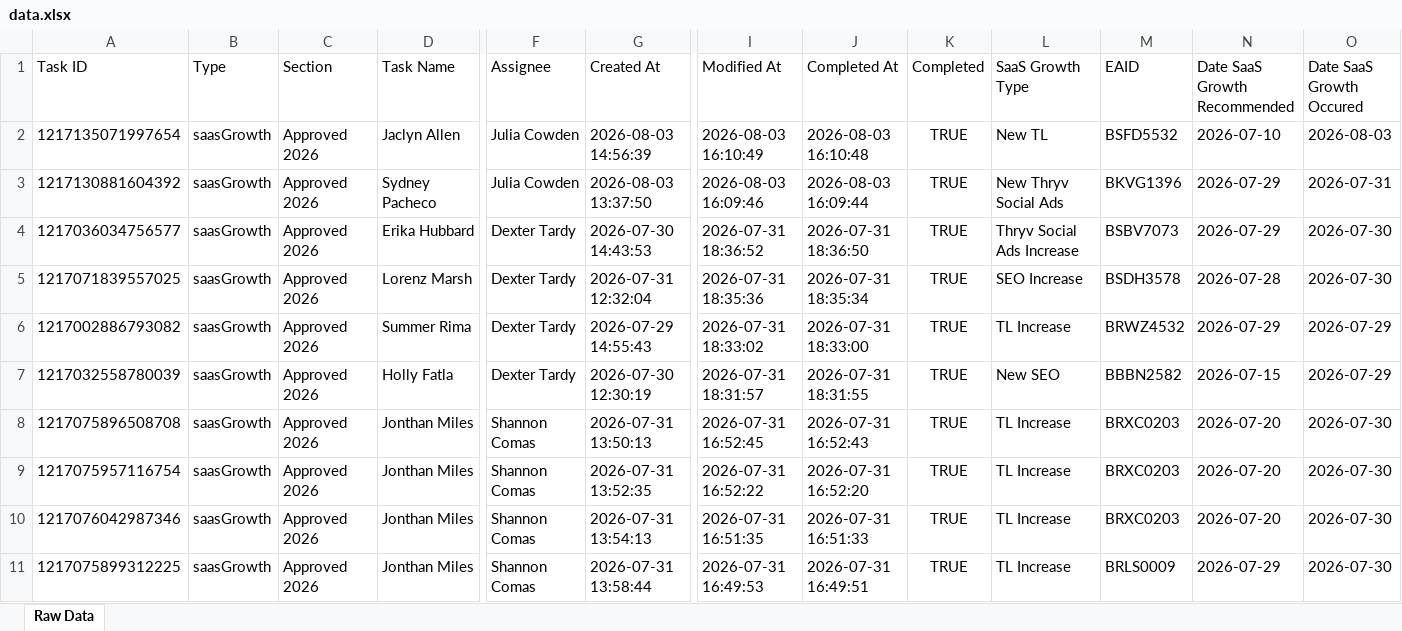
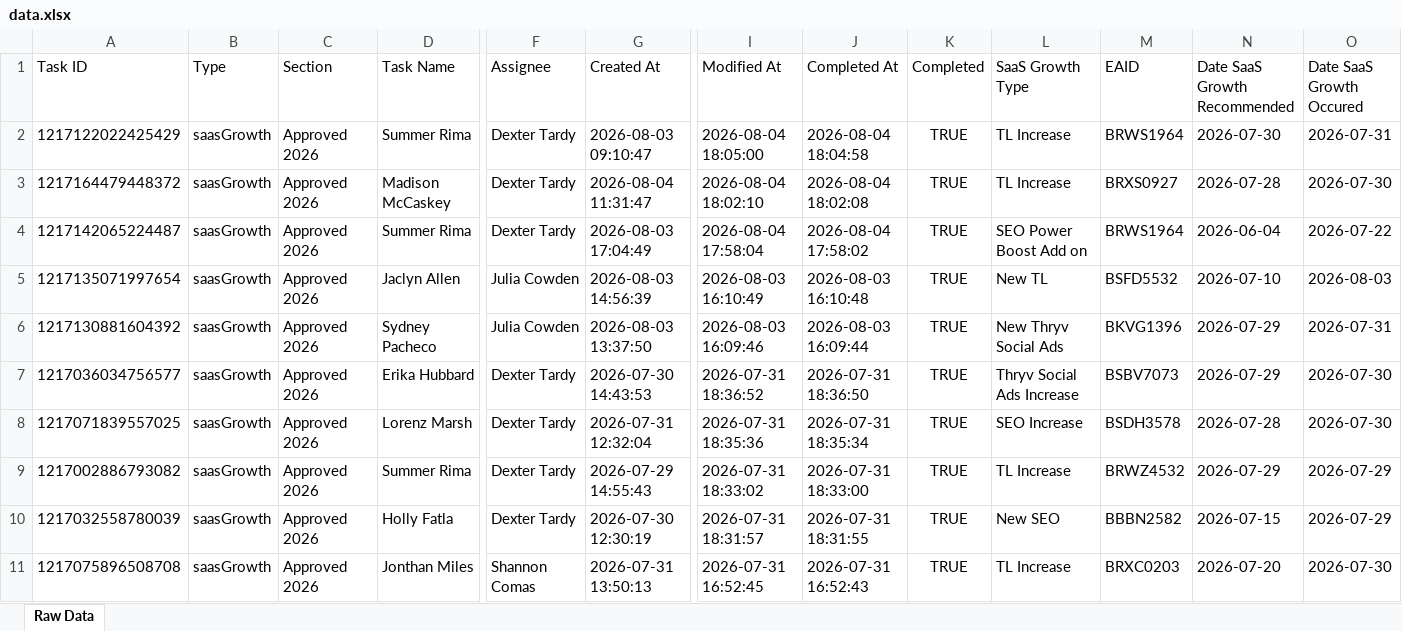
Before and after one commit to timramosthryv/saas-growth-dashboard, an Excel workbook: data.xlsx, sheet Raw Data, drawn as a sheet; only a part is shown, gaps mark what is left out; the shorter side is filled out with more unchanged rows; values as stored, in another font and other column widths than the file's, no borders; rows hold the shown columns only; the diff names each change by its address in the sheet, - before the commit and + after, or states it on an @@ line.

```diff
--- a/data.xlsx (sheet Raw Data)
+++ b/data.xlsx (sheet Raw Data)
+row 2: 1217122022425429 | saasGrowth | Approved 2026 | Summer Rima | Dexter Tardy | 2026-08-03 09:10:47 | 2026-08-04 18:05:00 | 2026-08-04 18:04:58 | TRUE | TL Increase | BRWS1964 | 2026-07-30 | 2026-07-31
+row 3: 1217164479448372 | saasGrowth | Approved 2026 | Madison McCaskey | Dexter Tardy | 2026-08-04 11:31:47 | 2026-08-04 18:02:10 | 2026-08-04 18:02:08 | TRUE | TL Increase | BRXS0927 | 2026-07-28 | 2026-07-30
+row 4: 1217142065224487 | saasGrowth | Approved 2026 | Summer Rima | Dexter Tardy | 2026-08-03 17:04:49 | 2026-08-04 17:58:04 | 2026-08-04 17:58:02 | TRUE | SEO Power Boost Add on | BRWS1964 | 2026-06-04 | 2026-07-22
```
Also changed, not shown: 1 other file.
